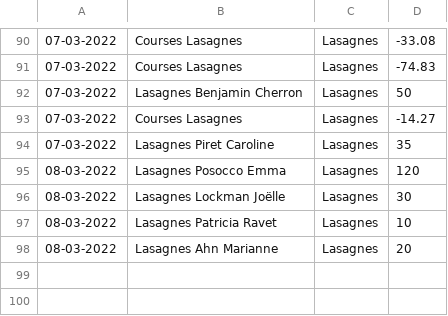
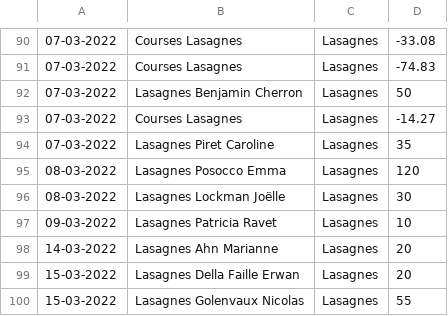
Before and after one commit to MaximeGodfriaux/ComptesPi, a CSV file: csv_files/compte.csv, drawn as a sheet; only a part is shown, gaps mark what is left out.

```diff
--- a/csv_files/compte.csv
+++ b/csv_files/compte.csv
@@ -96,3 +96,5 @@
 08-03-2022,Lasagnes Lockman Joëlle,Lasagnes,30
-08-03-2022,Lasagnes Patricia Ravet,Lasagnes,10
-08-03-2022,Lasagnes Ahn Marianne,Lasagnes,20
+09-03-2022,Lasagnes Patricia Ravet,Lasagnes,10
+14-03-2022,Lasagnes Ahn Marianne,Lasagnes,20
+15-03-2022,Lasagnes Della Faille Erwan,Lasagnes,20
+15-03-2022,Lasagnes Golenvaux Nicolas,Lasagnes,55
```
Also changed, not shown: 6 other files.
